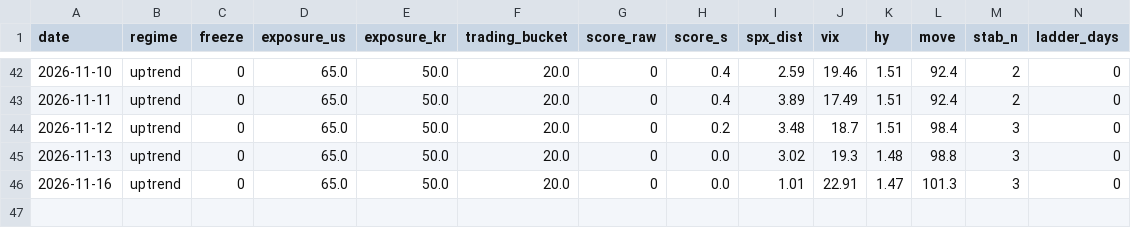
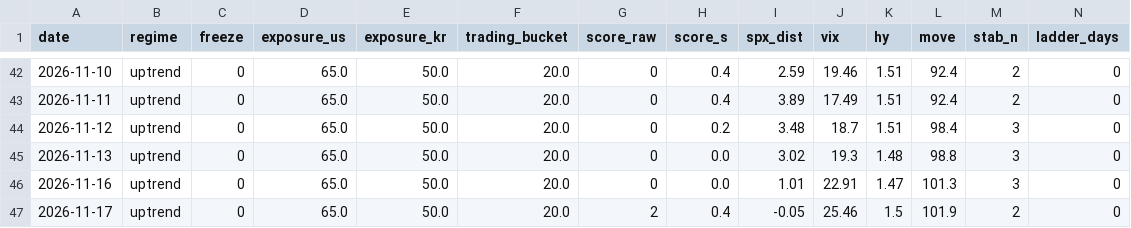
Before and after one commit to sebals38/InvestmentGuide, a CSV file: report/history.csv, drawn as a sheet; only a part is shown, gaps mark what is left out; rows hold the shown columns only; the diff names each change by its address in the sheet, - before the commit and + after, or states it on an @@ line.

```diff
--- a/report/history.csv
+++ b/report/history.csv
+row 47: 2026-11-17 | uptrend | 0 | 65.0 | 50.0 | 20.0 | 2 | 0.4 | -0.05 | 25.46 | 1.5 | 101.9 | 2 | 0
```
Also changed, not shown: data/kr_adr.csv, data/market.csv, 2 other files.
